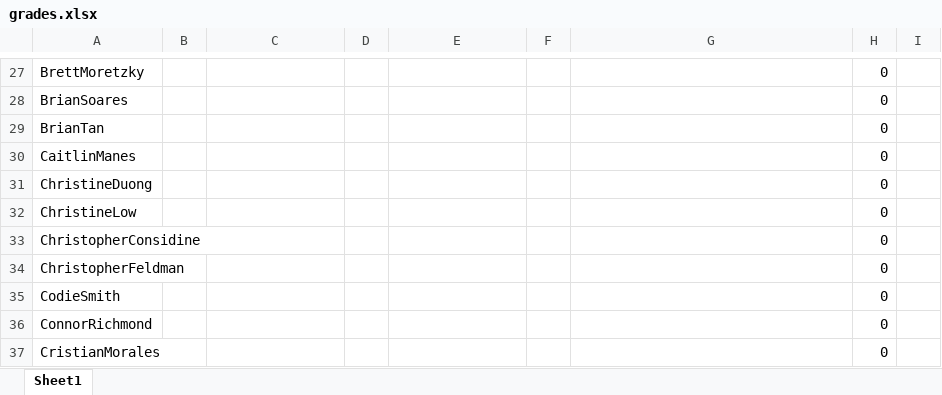
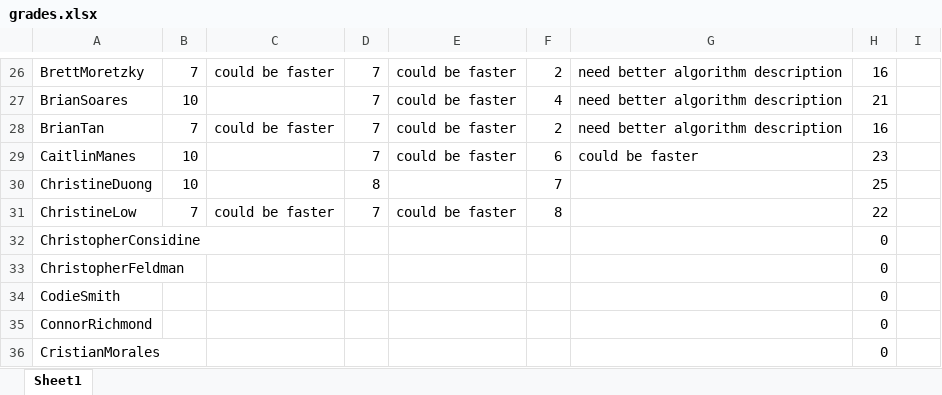
Before and after one commit to mikh/527_repo, an Excel workbook: EC330/HW4/Grading/grades.xlsx, sheet Sheet1, drawn as a sheet; only a part is shown, gaps mark what is left out; values as stored, in another font and other column widths than the file's, no borders; addresses are those after the commit; the diff covers the shown part only; the diff names each change by its address in the sheet, - before the commit and + after, or states it on an @@ line.

```diff
--- a/EC330/HW4/Grading/grades.xlsx (sheet Sheet1)
+++ b/EC330/HW4/Grading/grades.xlsx (sheet Sheet1)
-B26: (empty)
+B26: 7
-C26: (empty)
+C26: could be faster
-D26:D29: (empty)
+D26:D29: 7
-E26:E29: (empty)
+E26:E29: could be faster
-F26: (empty)
+F26: 2
-G26:G28: (empty)
+G26:G28: need better algorithm description
-H26: 0
+H26: 16
-B27: (empty)
+B27: 10
-F27: (empty)
+F27: 4
-H27: 0
+H27: 21
-B28: (empty)
+B28: 7
-C28: (empty)
+C28: could be faster
-F28: (empty)
+F28: 2
-H28: 0
+H28: 16
-B29:B30: (empty)
+B29:B30: 10
-F29: (empty)
+F29: 6
-G29: (empty)
+G29: could be faster
-H29: 0
+H29: 23
-D30: (empty)
+D30: 8
-F30: (empty)
+F30: 7
-H30: 0
+H30: 25
-B31: (empty)
+B31: 7
-C31: (empty)
+C31: could be faster
-D31: (empty)
+D31: 7
-E31: (empty)
+E31: could be faster
-F31: (empty)
+F31: 8
-H31: 0
+H31: 22
```
Also changed, not shown: 1 removed row and 70 edited cells elsewhere in this sheet, formulas that keep their value.
